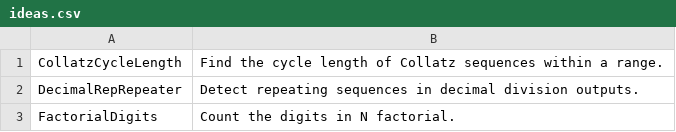
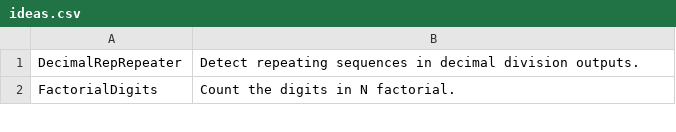
Before and after one commit to TheTrueProblematic/EndlessProjects, a CSV file: ideas.csv, drawn as a sheet; only a part is shown.

Commit message:
Find the cycle length of Collatz sequences within a range.

```diff
--- a/ideas.csv
+++ b/ideas.csv
@@ -1,2 +1 @@
-CollatzCycleLength,Find the cycle length of Collatz sequences within a range.
 DecimalRepRepeater,Detect repeating sequences in decimal division outputs.
```
Also changed, not shown: 1 other file.
